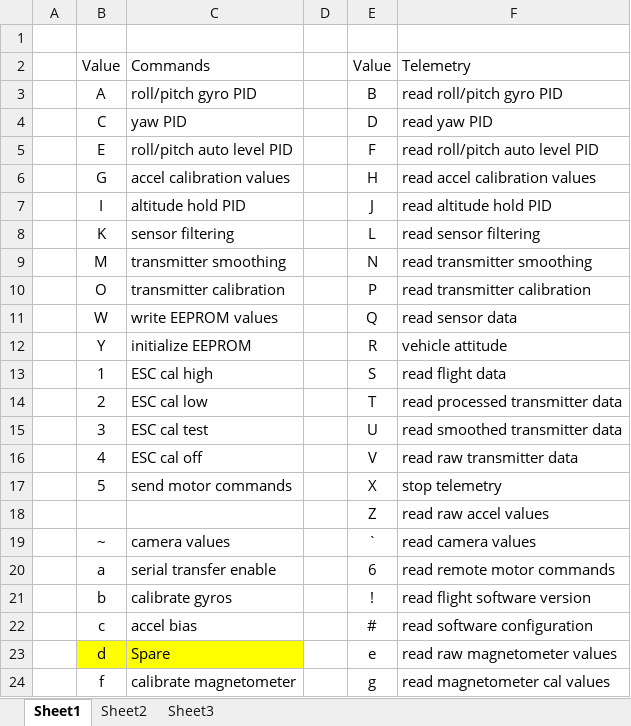
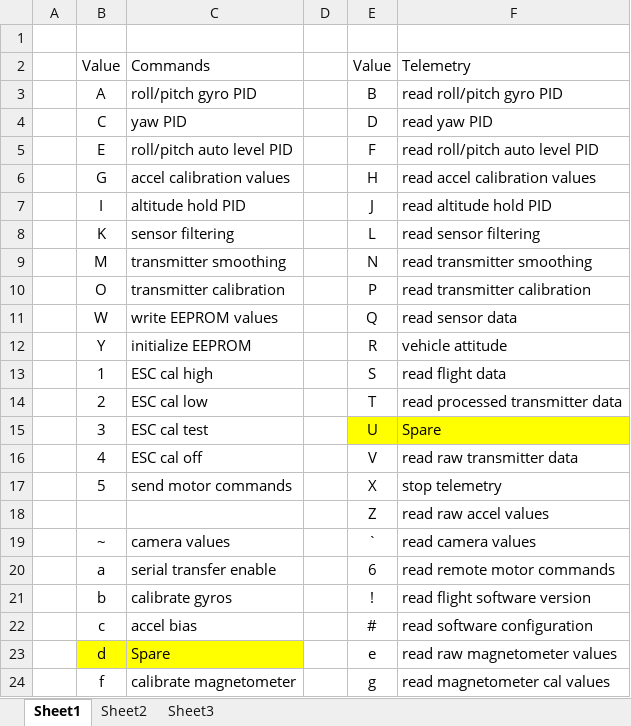
Before and after one commit to zap92/aeroquad, an Excel workbook: serial_ICD.xlsx, sheet Sheet1, drawn as a sheet; values as stored, in another font and other column widths than the file's, no borders; the diff names each change by its address in the sheet, - before the commit and + after, or states it on an @@ line.

Commit message:
Made "U" a spare telemetry value.  Fixed unused motor count for "S" telemetry.

```diff
--- a/serial_ICD.xlsx (sheet Sheet1)
+++ b/serial_ICD.xlsx (sheet Sheet1)
-E15:F15 fill: none
+E15:F15 fill: #FFFF00
-F15: read smoothed transmitter data
+F15: Spare
```
Also changed, not shown: 1 other file.
